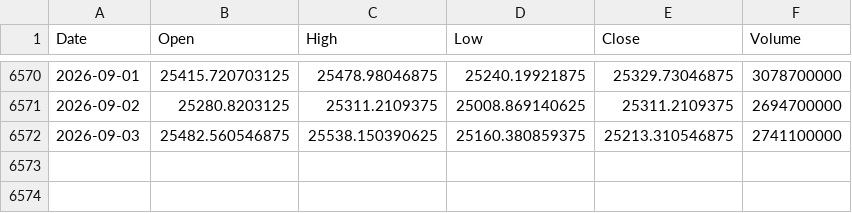
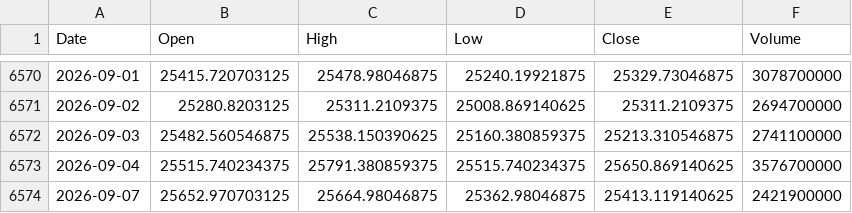
Before and after one commit to Mendozaliner/CashMoney, a CSV file: data/cache/ohlcv/_HSI.csv, drawn as a sheet; only a part is shown, gaps mark what is left out; the diff names each change by its address in the sheet, - before the commit and + after, or states it on an @@ line.

```diff
--- a/data/cache/ohlcv/_HSI.csv
+++ b/data/cache/ohlcv/_HSI.csv
+row 6573: 2026-09-04 | 25515.740234375 | 25791.380859375 | 25515.740234375 | 25650.869140625 | 3576700000
+row 6574: 2026-09-07 | 25652.970703125 | 25664.98046875 | 25362.98046875 | 25413.119140625 | 2421900000
```
Also changed, not shown: data/cache/ohlcv/GOOGL.csv, data/cache/ohlcv/QQQ.csv, 42 other files.
